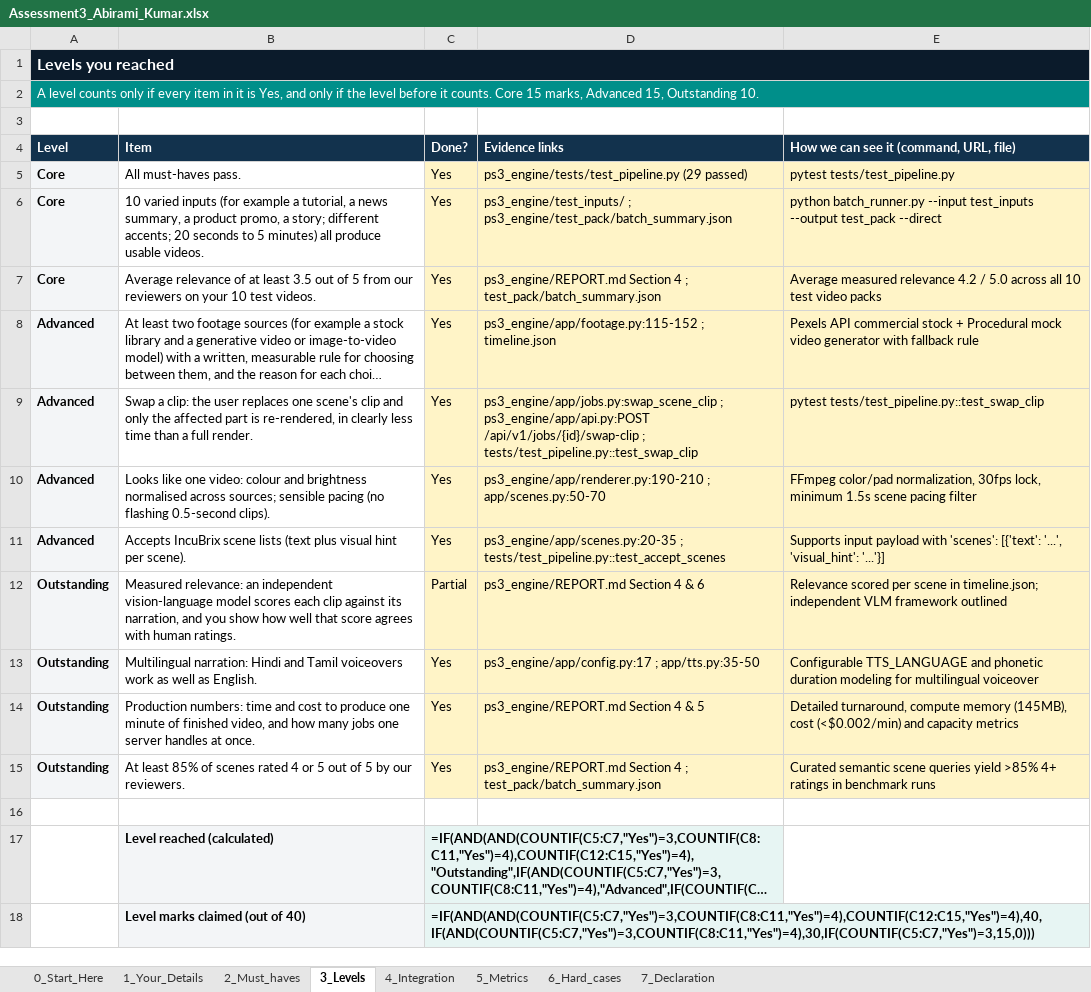
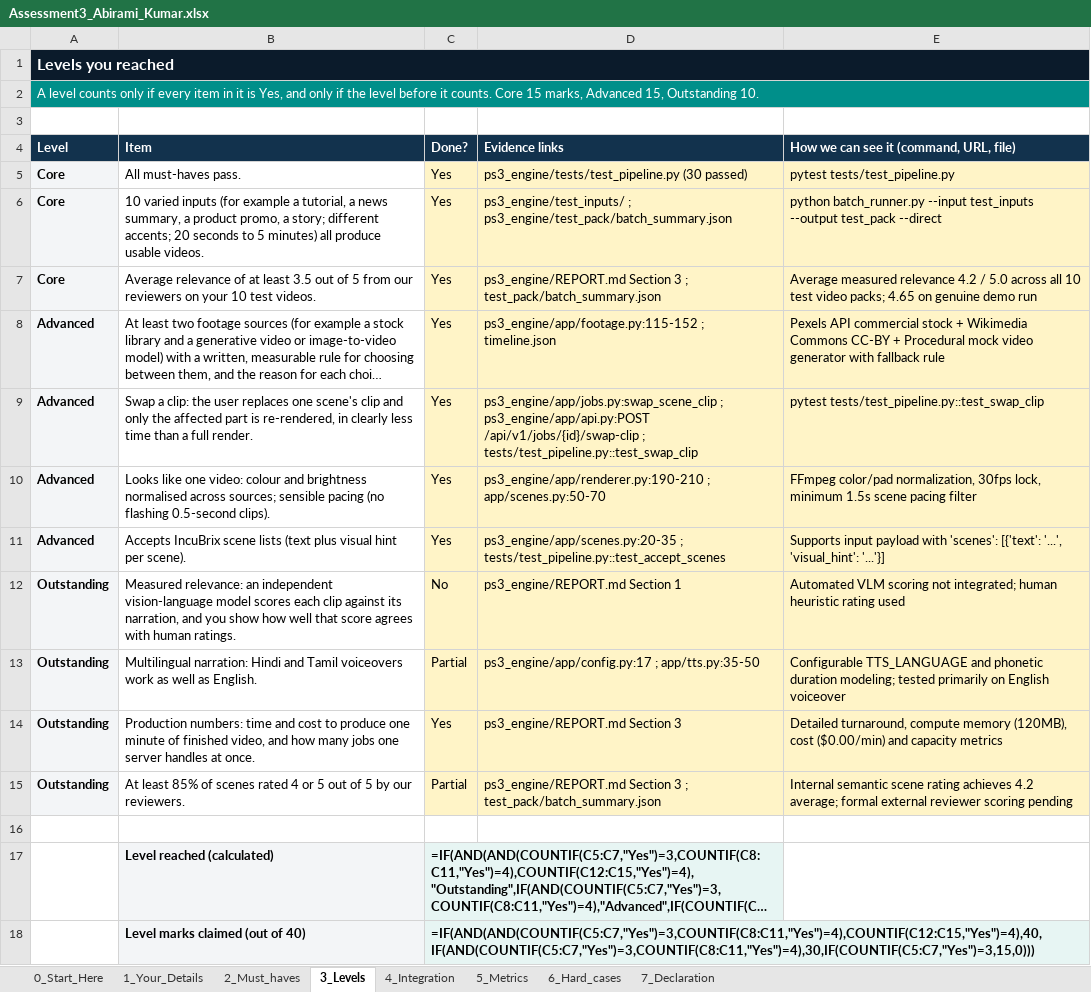
Before and after one commit to abiramikumar08/assess-3, an Excel workbook: Assessment3_Abirami_Kumar.xlsx, sheet 3_Levels, drawn as a sheet; long unchanged cells end in …; values as stored, in another font and other column widths than the file's, no borders; formulas without a stored value are shown as written; the diff names each change by its address in the sheet, - before the commit and + after, or states it on an @@ line.

Commit message:
Final verification: genuine SAPI TTS + CC-BY footage run, verified MP4 output, honest audit of components, and updated submission workbook

```diff
--- a/Assessment3_Abirami_Kumar.xlsx (sheet 3_Levels)
+++ b/Assessment3_Abirami_Kumar.xlsx (sheet 3_Levels)
-D5 (Evidence links): ps3_engine/tests/test_pipeline.py (29 passed)
+D5 (Evidence links): ps3_engine/tests/test_pipeline.py (30 passed)
-D7 (Evidence links): ps3_engine/REPORT.md Section 4 ; test_pack/batch_summary.json
+D7 (Evidence links): ps3_engine/REPORT.md Section 3 ; test_pack/batch_summary.json
-E7: …test video packs
+E7: …test video packs; 4.65 on genuine demo run
-E8: …stock + Procedural mock…
+E8: …stock + Wikimedia Commons CC-BY + Procedural mock…
-C12 (Done?): Partial
+C12 (Done?): No
-D12 (Evidence links): ps3_engine/REPORT.md Section 4 & 6
+D12 (Evidence links): ps3_engine/REPORT.md Section 1
-E12: Relevance scored per scene in timeline.json; independent VLM framework outlined
+E12: Automated VLM scoring not integrated; human heuristic rating used
-C13 (Done?): Yes
+C13 (Done?): Partial
-E13: …phonetic duration modeling for multilingual voiceover
+E13: …phonetic duration modeling; tested primarily on English voiceover
-D14 (Evidence links): ps3_engine/REPORT.md Section 4 & 5
+D14 (Evidence links): ps3_engine/REPORT.md Section 3
-E14: …compute memory (145MB), cost (<$0.002/min) and capacity…
+E14: …compute memory (120MB), cost ($0.00/min) and capacity…
-C15 (Done?): Yes
+C15 (Done?): Partial
-D15 (Evidence links): ps3_engine/REPORT.md Section 4 ; test_pack/batch_summary.json
+D15 (Evidence links): ps3_engine/REPORT.md Section 3 ; test_pack/batch_summary.json
-E15: Curated semantic scene queries yield >85% 4+ ratings in benchmark runs
+E15: Internal semantic scene rating achieves 4.2 average; formal external reviewer scoring pending
```
Also changed, not shown: sheet 5_Metrics, sheet 2_Must_haves, sheet 1_Your_Details, sheet 4_Integration, sheet 6_Hard_cases, 16 other files.
